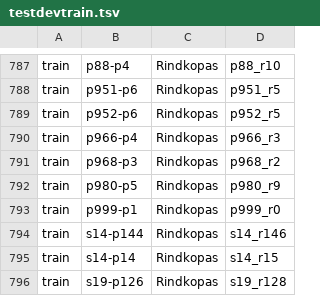
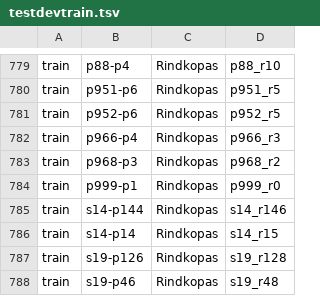
Before and after one commit to LUMII-AILab/CorporaTools, a TSV file: Docs/testdevtrain.tsv, drawn as a sheet; only a part is shown, gaps mark what is left out; the shorter side is filled out with more unchanged rows; the diff covers the shown part only; the diff names each change by its address in the sheet, - before the commit and + after, or states it on an @@ line.

```diff
--- a/Docs/testdevtrain.tsv
+++ b/Docs/testdevtrain.tsv
-row 792: train | p980-p5 | Rindkopas | p980_r9
```
Also changed, not shown: 8 removed rows elsewhere in this file.
